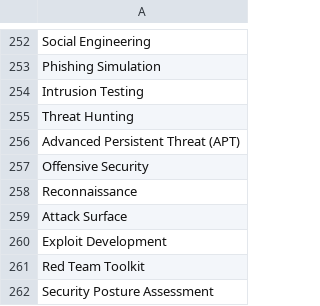
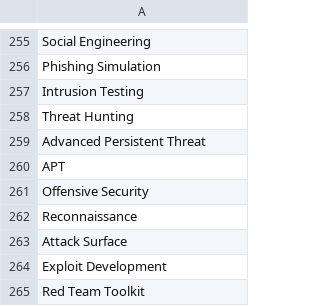
Before and after one commit to jverdianto/CyberSecGen, a CSV file: Backend/wordlist.csv, drawn as a sheet; only a part is shown, gaps mark what is left out; the shorter side is filled out with more unchanged rows; the diff covers the shown part only.

```diff
--- a/Backend/wordlist.csv
+++ b/Backend/wordlist.csv
@@ -255,3 +258,4 @@ Intrusion Testing
 Threat Hunting
-Advanced Persistent Threat (APT)
+Advanced Persistent Threat
+APT
 Offensive Security
```
Also changed, not shown: 15 added rows and 3 edited cells elsewhere in this file.
